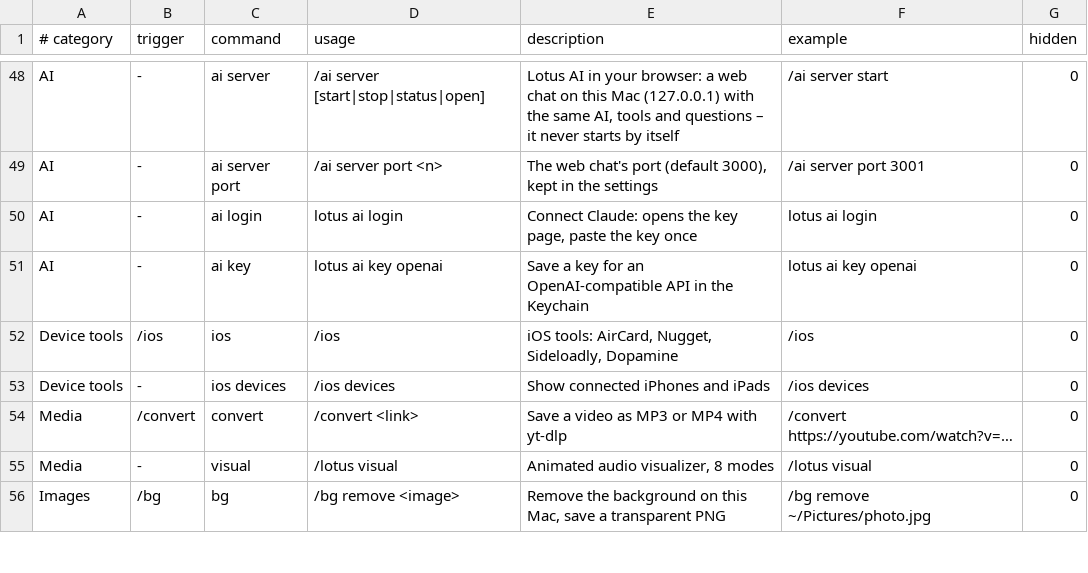
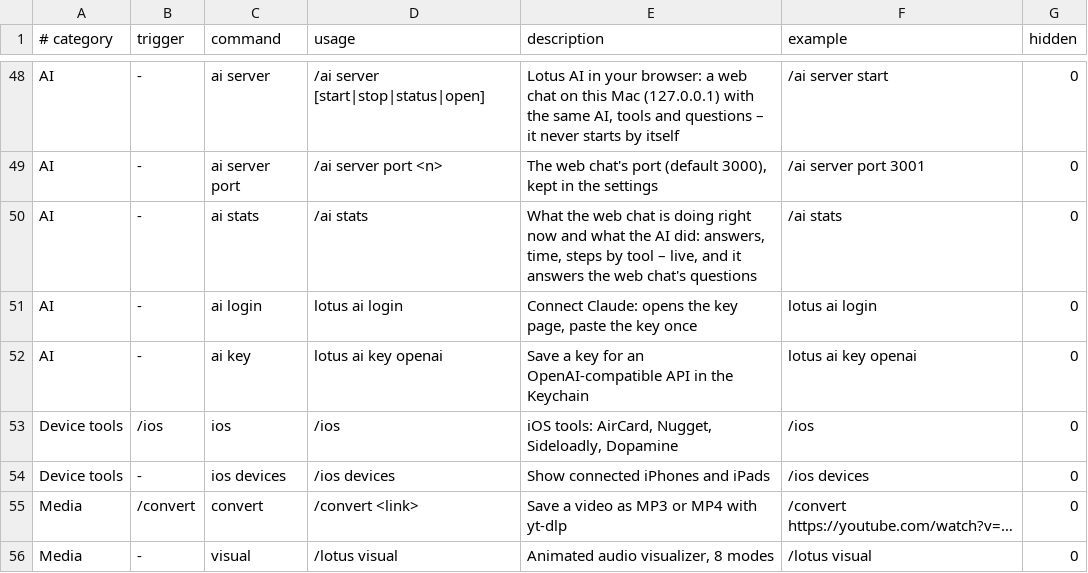
Before and after one commit to Fanxy13/homebrew-lotus, a TSV file: data/commands.tsv, drawn as a sheet; only a part is shown, gaps mark what is left out; the shorter side is filled out with more unchanged rows.

Commit message:
Lotus 2.13.0: follow the AI live, it works on without the page, /stats

```diff
--- a/data/commands.tsv
+++ b/data/commands.tsv
@@ -49,2 +49,3 @@ AI	-	ai server	/ai server [start|stop|status|open]	Lotus AI in your browser: a w
 AI	-	ai server port	/ai server port <n>	The web chat's port (default 3000), kept in the settings	/ai server port 3001	0
+AI	-	ai stats	/ai stats	What the web chat is doing right now and what the AI did: answers, time, steps by tool – live, and it answers the web chat's questions	/ai stats	0
 AI	-	ai login	lotus ai login	Connect Claude: opens the key page, paste the key once	lotus ai login	0
```
Also changed, not shown: 25 other files.
